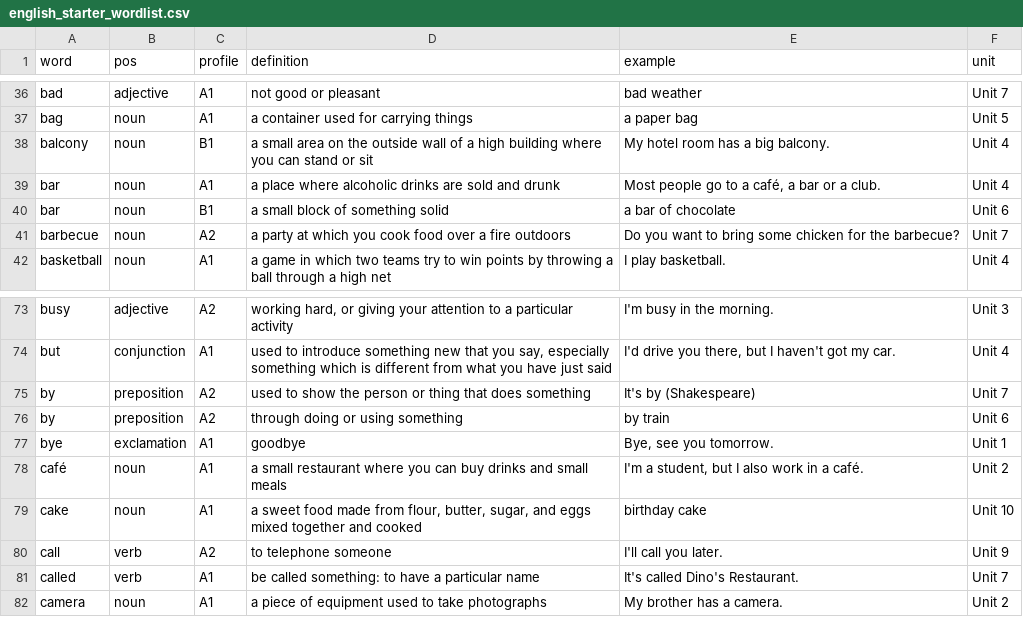
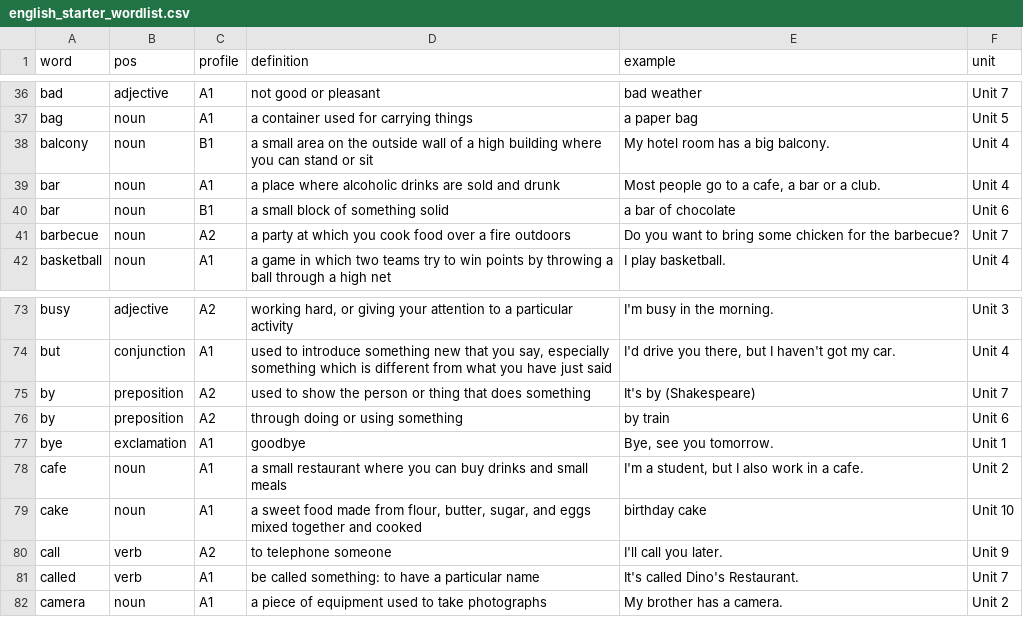
Before and after one commit to kalmiz/xfrom26, a CSV file: data/csv/english_starter_wordlist.csv, drawn as a sheet; only a part is shown, gaps mark what is left out.

```diff
--- a/data/csv/english_starter_wordlist.csv
+++ b/data/csv/english_starter_wordlist.csv
@@ -38,3 +38,3 @@ bag,noun,A1,a container used for carrying things,a paper bag,Unit 5
 balcony,noun,B1,a small area on the outside wall of a high building where you can stand or sit,My hotel room has a big balcony.,Unit 4
-bar,noun,A1,a place where alcoholic drinks are sold and drunk,"Most people go to a café, a bar or a club.",Unit 4
+bar,noun,A1,a place where alcoholic drinks are sold and drunk,"Most people go to a cafe, a bar or a club.",Unit 4
 bar,noun,B1,a small block of something solid,a bar of chocolate,Unit 6
@@ -77,3 +77,3 @@ by,preposition,A2,through doing or using something,by train,Unit 6
 bye,exclamation,A1,goodbye,"Bye, see you tomorrow.",Unit 1
-café,noun,A1,a small restaurant where you can buy drinks and small meals,"I'm a student, but I also work in a café.",Unit 2
+cafe,noun,A1,a small restaurant where you can buy drinks and small meals,"I'm a student, but I also work in a cafe.",Unit 2
 cake,noun,A1,"a sweet food made from flour, butter, sugar, and eggs mixed together and cooked",birthday cake,Unit 10
```
Also changed, not shown: data/csv/english_elementary_wordlist.csv.
